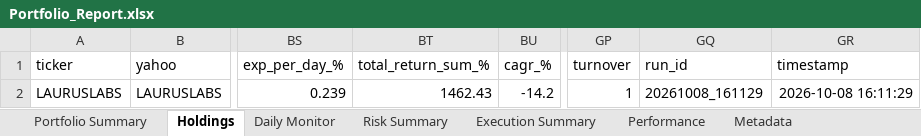
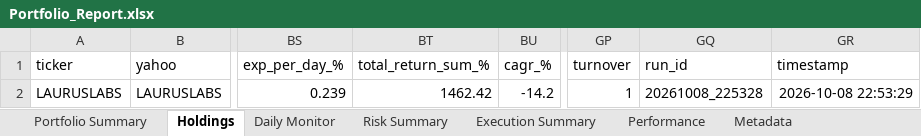
Before and after one commit to PavanSaiNekkala/Scanner, an Excel workbook: scanner_monitor/reports/latest/Portfolio_Report.xlsx, sheet Holdings, drawn as a sheet; only a part is shown, gaps mark what is left out; values as stored, in another font and other column widths than the file's, no borders; the diff names each change by its address in the sheet, - before the commit and + after, or states it on an @@ line.

```diff
--- a/scanner_monitor/reports/latest/Portfolio_Report.xlsx (sheet Holdings)
+++ b/scanner_monitor/reports/latest/Portfolio_Report.xlsx (sheet Holdings)
-BT2 (total_return_sum_%): 1462.43
+BT2 (total_return_sum_%): 1462.42
-GQ2 (run_id): 20261008_161129
+GQ2 (run_id): 20261008_225328
-GR2 (timestamp): 2026-10-08 16:11:29
+GR2 (timestamp): 2026-10-08 22:53:29
```
Also changed, not shown: sheet Risk Summary, sheet Metadata, sheet Daily Monitor, 13 other files.
